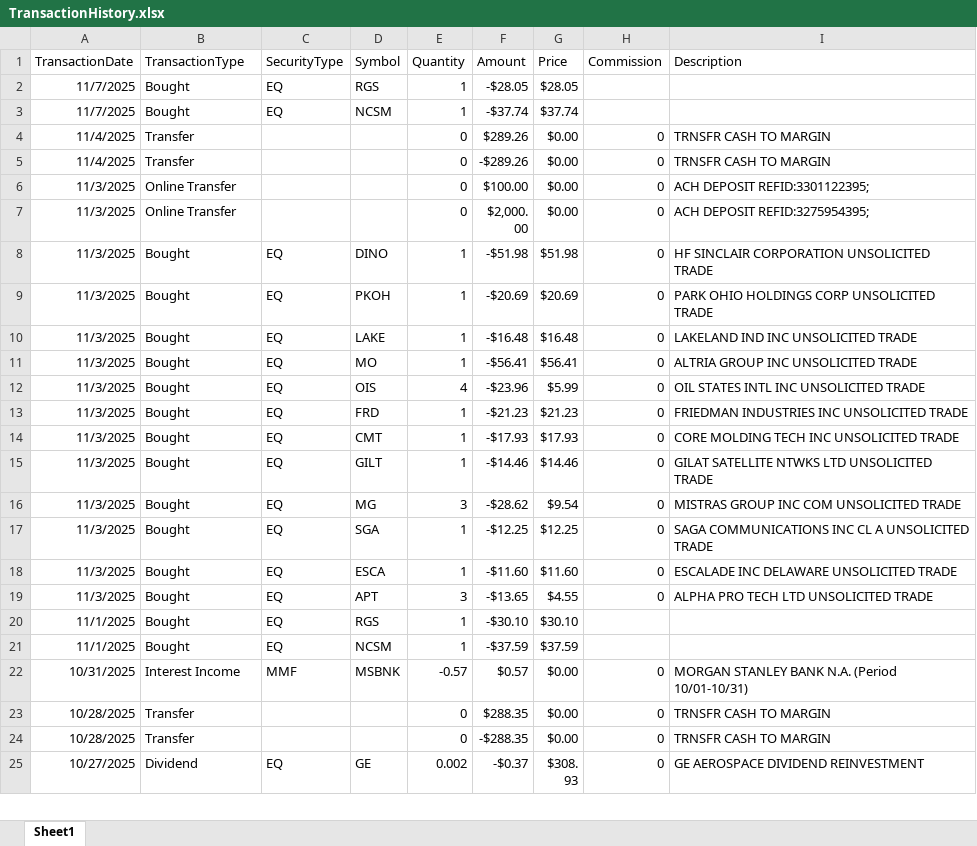
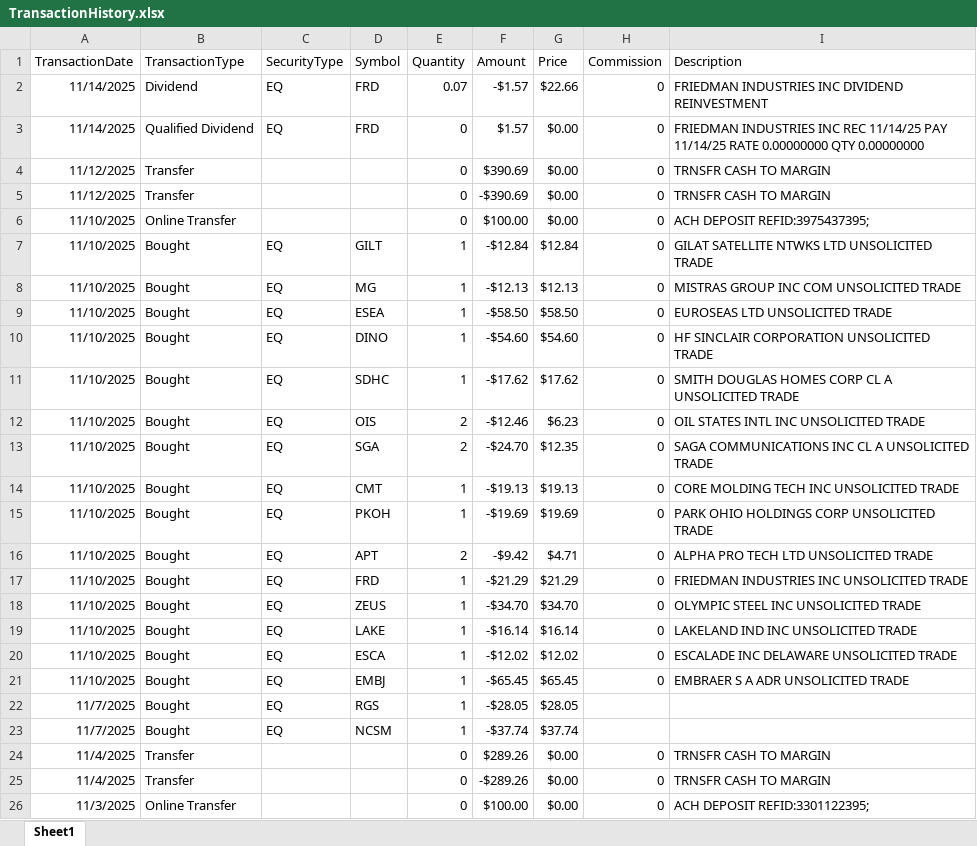
Before and after one commit to rickshilling/shadowPortfolio, an Excel workbook: TransactionHistory.xlsx, sheet Sheet1, drawn as a sheet; only a part is shown; the shorter side is filled out with more unchanged rows; values as stored, in another font and other column widths than the file's, no borders; charts and pictures not drawn; the diff names each change by its address in the sheet, - before the commit and + after, or states it on an @@ line.

```diff
--- a/TransactionHistory.xlsx (sheet Sheet1)
+++ b/TransactionHistory.xlsx (sheet Sheet1)
+row 2: 11/14/2025 | Dividend | EQ | FRD | 0.07 | -$1.57 | $22.66 | 0 | FRIEDMAN INDUSTRIES INC DIVIDEND REINVESTMENT
+row 3: 11/14/2025 | Qualified Dividend | EQ | FRD | 0 | $1.57 | $0.00 | 0 | FRIEDMAN INDUSTRIES INC REC 11/14/25 PAY 11/14/25 RATE 0.00000000 QTY 0.00000000
+row 4: 11/12/2025 | Transfer |  |  | 0 | $390.69 | $0.00 | 0 | TRNSFR CASH TO MARGIN
+row 5: 11/12/2025 | Transfer |  |  | 0 | -$390.69 | $0.00 | 0 | TRNSFR CASH TO MARGIN
+row 6: 11/10/2025 | Online Transfer |  |  | 0 | $100.00 | $0.00 | 0 | ACH DEPOSIT REFID:3975437395;
+row 7: 11/10/2025 | Bought | EQ | GILT | 1 | -$12.84 | $12.84 | 0 | GILAT SATELLITE NTWKS LTD UNSOLICITED TRADE
+row 8: 11/10/2025 | Bought | EQ | MG | 1 | -$12.13 | $12.13 | 0 | MISTRAS GROUP INC COM UNSOLICITED TRADE
+row 9: 11/10/2025 | Bought | EQ | ESEA | 1 | -$58.50 | $58.50 | 0 | EUROSEAS LTD UNSOLICITED TRADE
+row 10: 11/10/2025 | Bought | EQ | DINO | 1 | -$54.60 | $54.60 | 0 | HF SINCLAIR CORPORATION UNSOLICITED TRADE
+row 11: 11/10/2025 | Bought | EQ | SDHC | 1 | -$17.62 | $17.62 | 0 | SMITH DOUGLAS HOMES CORP CL A UNSOLICITED TRADE
+row 12: 11/10/2025 | Bought | EQ | OIS | 2 | -$12.46 | $6.23 | 0 | OIL STATES INTL INC UNSOLICITED TRADE
+row 13: 11/10/2025 | Bought | EQ | SGA | 2 | -$24.70 | $12.35 | 0 | SAGA COMMUNICATIONS INC CL A UNSOLICITED TRADE
+row 14: 11/10/2025 | Bought | EQ | CMT | 1 | -$19.13 | $19.13 | 0 | CORE MOLDING TECH INC UNSOLICITED TRADE
+row 15: 11/10/2025 | Bought | EQ | PKOH | 1 | -$19.69 | $19.69 | 0 | PARK OHIO HOLDINGS CORP UNSOLICITED TRADE
+row 16: 11/10/2025 | Bought | EQ | APT | 2 | -$9.42 | $4.71 | 0 | ALPHA PRO TECH LTD UNSOLICITED TRADE
+row 17: 11/10/2025 | Bought | EQ | FRD | 1 | -$21.29 | $21.29 | 0 | FRIEDMAN INDUSTRIES INC UNSOLICITED TRADE
+row 18: 11/10/2025 | Bought | EQ | ZEUS | 1 | -$34.70 | $34.70 | 0 | OLYMPIC STEEL INC UNSOLICITED TRADE
+row 19: 11/10/2025 | Bought | EQ | LAKE | 1 | -$16.14 | $16.14 | 0 | LAKELAND IND INC UNSOLICITED TRADE
+row 20: 11/10/2025 | Bought | EQ | ESCA | 1 | -$12.02 | $12.02 | 0 | ESCALADE INC DELAWARE UNSOLICITED TRADE
+row 21: 11/10/2025 | Bought | EQ | EMBJ | 1 | -$65.45 | $65.45 | 0 | EMBRAER S A ADR UNSOLICITED TRADE
```
Also changed, not shown: AAII.xlsx, 1 other file.
